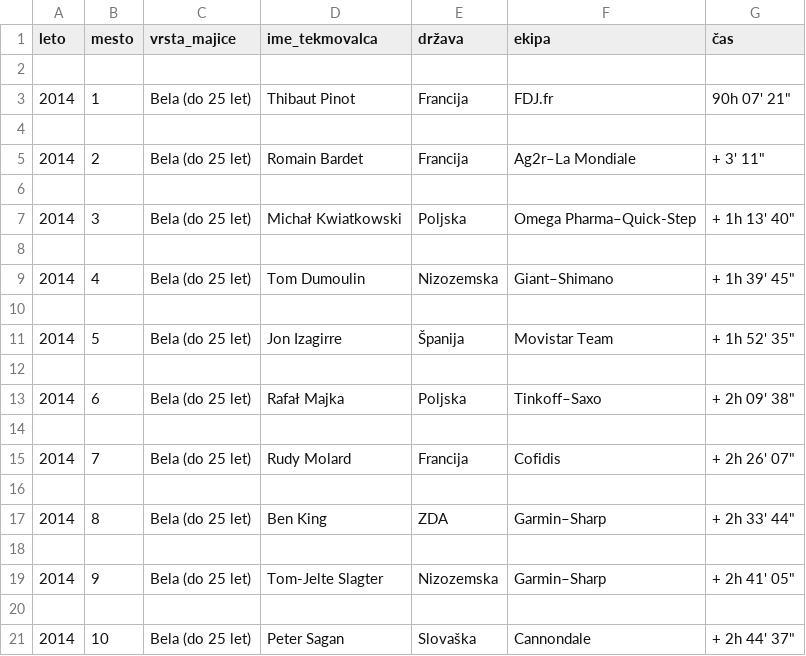
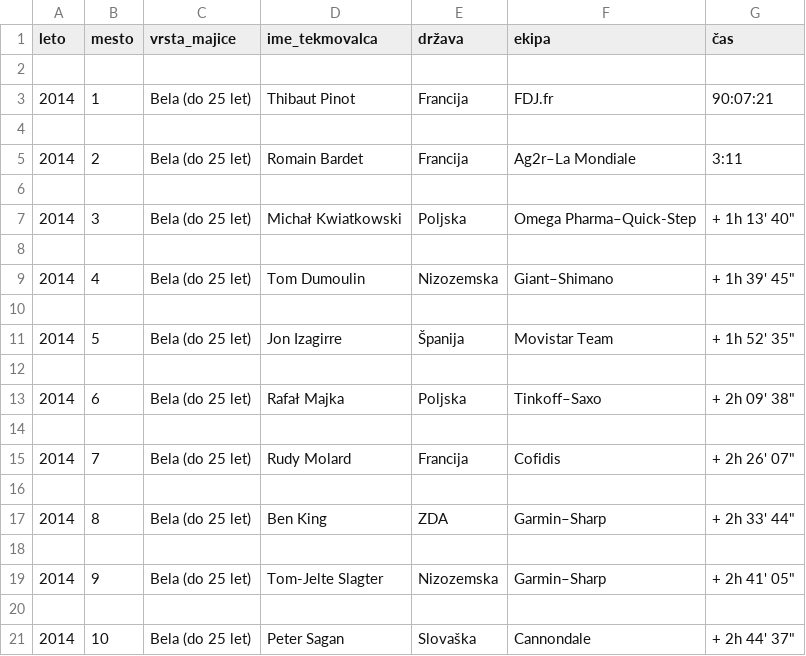
Before and after one commit to aeTS/Projekt-PRO1, a CSV file: Bela/Tour2014_4.csv, drawn as a sheet.

```diff
--- a/Bela/Tour2014_4.csv
+++ b/Bela/Tour2014_4.csv
@@ -2,5 +2,5 @@ leto,mesto,vrsta_majice,ime_tekmovalca,država,ekipa,čas
 
-2014,1,Bela (do 25 let),Thibaut Pinot,Francija,FDJ.fr,90h 07' 21"
+2014,1,Bela (do 25 let),Thibaut Pinot,Francija,FDJ.fr,90:07:21
 
-2014,2,Bela (do 25 let),Romain Bardet,Francija,Ag2r–La Mondiale,+ 3' 11"
+2014,2,Bela (do 25 let),Romain Bardet,Francija,Ag2r–La Mondiale,3:11
 
```
Also changed, not shown: Bela/Tour2012_4.csv, Bela/Tour2013_4.csv, 2 other files.
